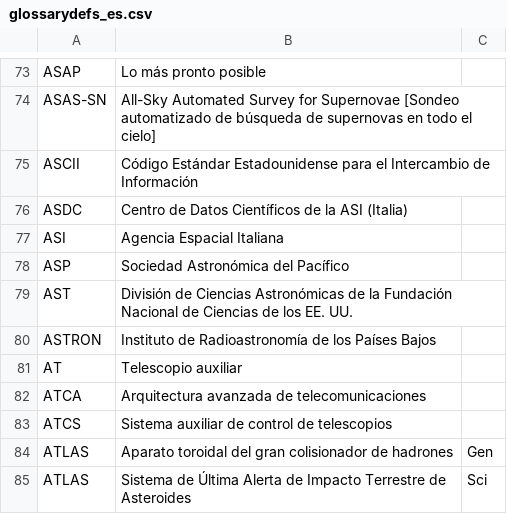
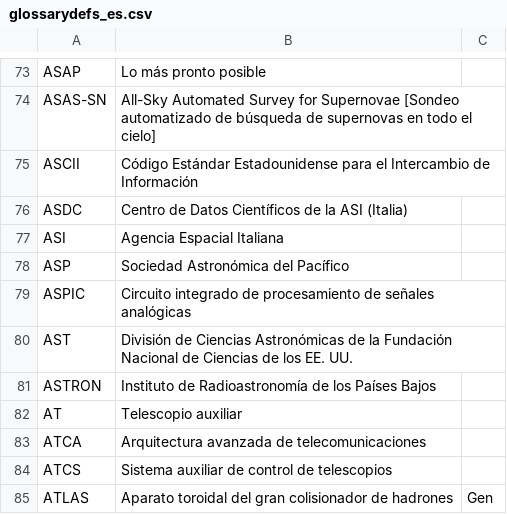
Before and after one commit to lsst/lsst-texmf, a CSV file: etc/glossarydefs_es.csv, drawn as a sheet; only a part is shown, gaps mark what is left out; the shorter side is filled out with more unchanged rows.

Commit message:
ASPIC

```diff
--- a/etc/glossarydefs_es.csv
+++ b/etc/glossarydefs_es.csv
@@ -78,2 +78,3 @@ ASI,Agencia Espacial Italiana,
 ASP,Sociedad Astronómica del Pacífico,
+ASPIC,Circuito integrado de procesamiento de señales analógicas,
 AST,División de Ciencias Astronómicas de la Fundación Nacional de Ciencias de los EE. UU.,
```
Also changed, not shown: etc/glossarydefs.csv.
